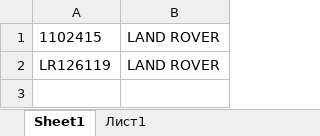
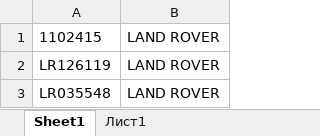
Before and after one commit to RB-PRO/AutoPartsParser, an Excel workbook: article.xlsx, sheet Sheet1, drawn as a sheet; values as stored, in another font and other column widths than the file's, no borders; the diff names each change by its address in the sheet, - before the commit and + after, or states it on an @@ line.

```diff
--- a/article.xlsx (sheet Sheet1)
+++ b/article.xlsx (sheet Sheet1)
+row 3: LR035548 | LAND ROVER
```
Also changed, not shown: 3 other files.
